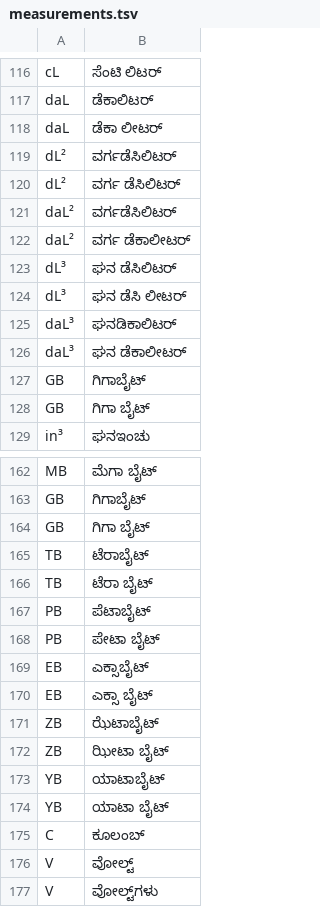
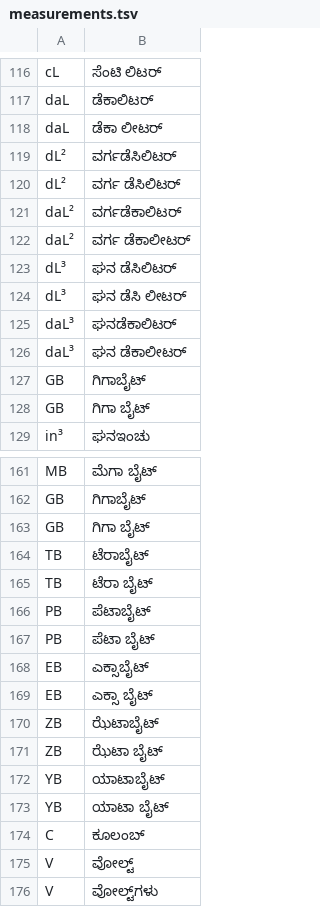
Before and after one commit to bhashini-ai/NeMo-text-processing, a TSV file: nemo_text_processing/inverse_text_normalization/ka/data/measure/measurements.tsv, drawn as a sheet; only a part is shown, gaps mark what is left out; the diff covers the shown part only.

```diff
--- a/nemo_text_processing/inverse_text_normalization/ka/data/measure/measurements.tsv
+++ b/nemo_text_processing/inverse_text_normalization/ka/data/measure/measurements.tsv
@@ -120,3 +120,3 @@ dL²	ವರ್ಗಡೆಸಿಲಿಟರ್
 dL²	ವರ್ಗ ಡೆಸಿಲಿಟರ್
-daL²	ವರ್ಗಡೆಸಿಲಿಟರ್
+daL²	ವರ್ಗಡೆಕಾಲಿಟರ್
 daL²	ವರ್ಗ ಡೆಕಾಲೀಟರ್
@@ -124,3 +124,3 @@ dL³	ಘನ ಡೆಸಿಲಿಟರ್
 dL³	ಘನ ಡೆಸಿ ಲೀಟರ್
-daL³	ಘನಡಿಕಾಲಿಟರ್
+daL³	ಘನಡೆಕಾಲಿಟರ್
 daL³	ಘನ ಡೆಕಾಲೀಟರ್
@@ -167,3 +166,3 @@ TB	ಟೆರಾ ಬೈಟ್
 PB	ಪೆಟಾಬೈಟ್
-PB	ಪೇಟಾ ಬೈಟ್
+PB	ಪೆಟಾ ಬೈಟ್
 EB	ಎಕ್ಸಾಬೈಟ್
@@ -171,3 +170,3 @@ EB	ಎಕ್ಸಾ ಬೈಟ್
 ZB	ಝೆಟಾಬೈಟ್
-ZB	ಝೀಟಾ ಬೈಟ್
+ZB	ಝೆಟಾ ಬೈಟ್
 YB	ಯಾಟಾಬೈಟ್
```
Also changed, not shown: 1 added row, 2 removed rows and 9 edited cells elsewhere in this file.
